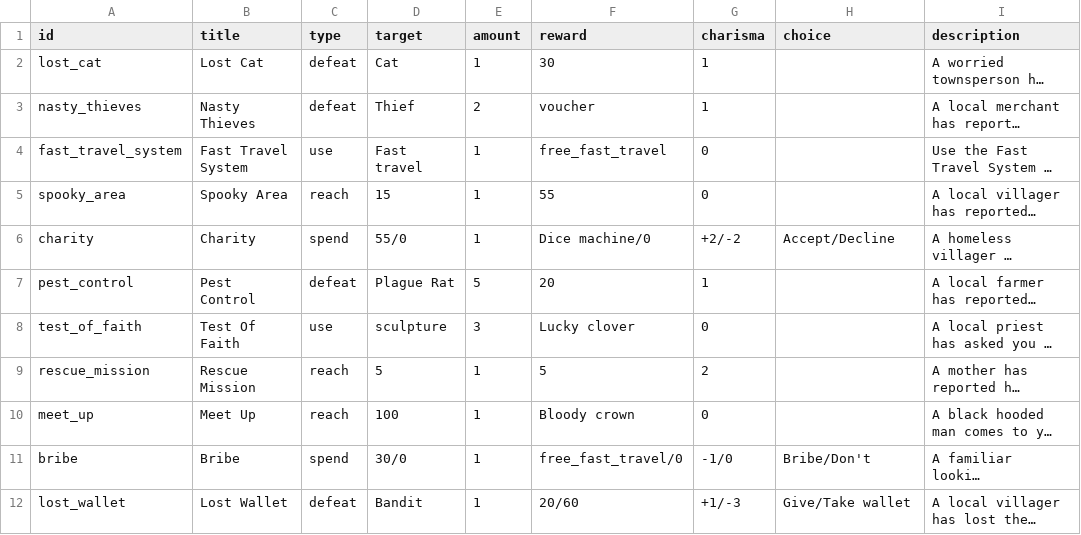
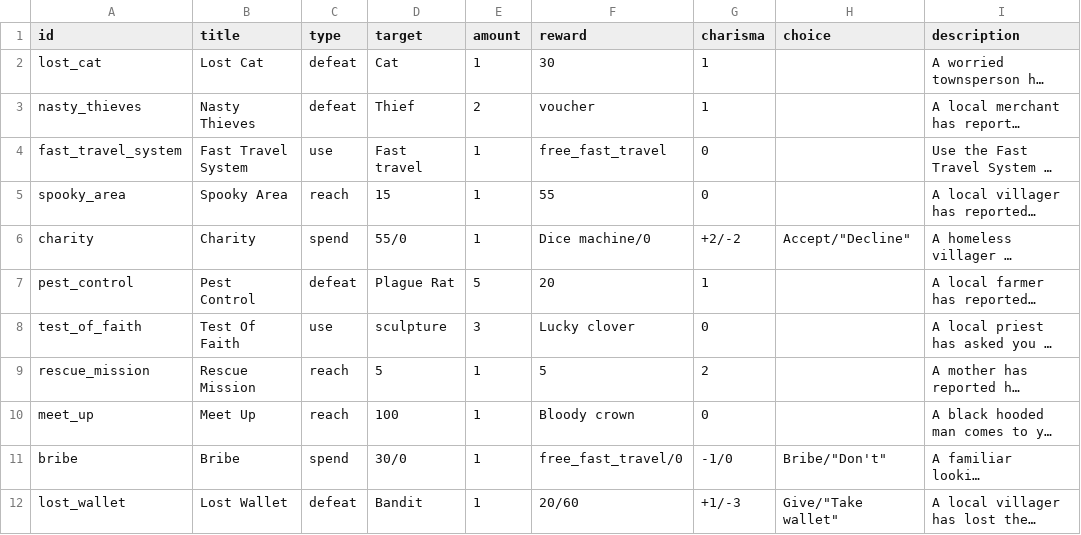
Before and after one commit to sacivashi/PYRPG, a CSV file: data/quests.csv, drawn as a sheet; long unchanged cells end in …; the diff names each change by its address in the sheet, - before the commit and + after, or states it on an @@ line.

```diff
--- a/data/quests.csv
+++ b/data/quests.csv
-H6 (choice): Accept/Decline
+H6 (choice): Accept/"Decline"
-H11 (choice): Bribe/Don't
+H11 (choice): Bribe/"Don't"
-H12 (choice): Give/Take wallet
+H12 (choice): Give/"Take wallet"
```
Also changed, not shown: 1 other file.
